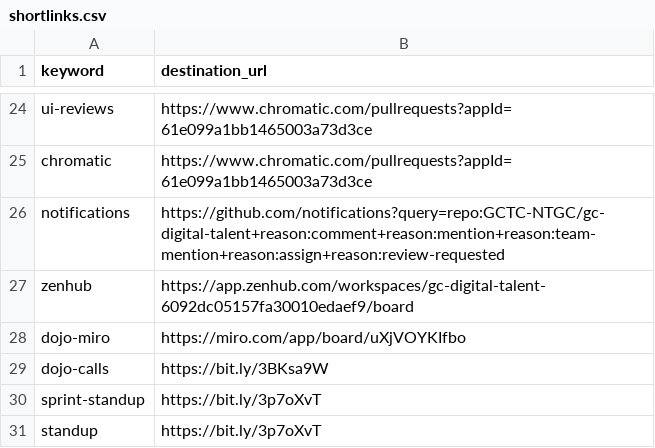
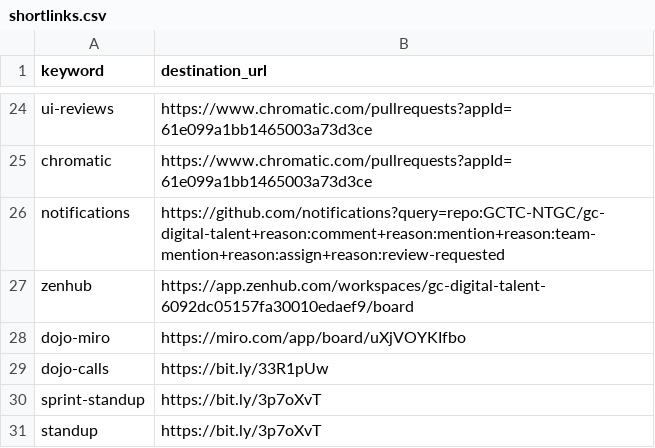
Before and after one commit to tristan-orourke/go.talent.c4nada.ca, a CSV file: shortlinks.csv, drawn as a sheet; only a part is shown, gaps mark what is left out.

Commit message:
Updated dojo-calls shortlink to teams.

```diff
--- a/shortlinks.csv
+++ b/shortlinks.csv
@@ -28,3 +28,3 @@ zenhub,https://app.zenhub.com/workspaces/gc-digital-talent-6092dc05157fa30010eda
 dojo-miro,https://miro.com/app/board/uXjVOYKIfbo
-dojo-calls,https://bit.ly/3BKsa9W
+dojo-calls,https://bit.ly/33R1pUw
 sprint-standup,https://bit.ly/3p7oXvT
```
